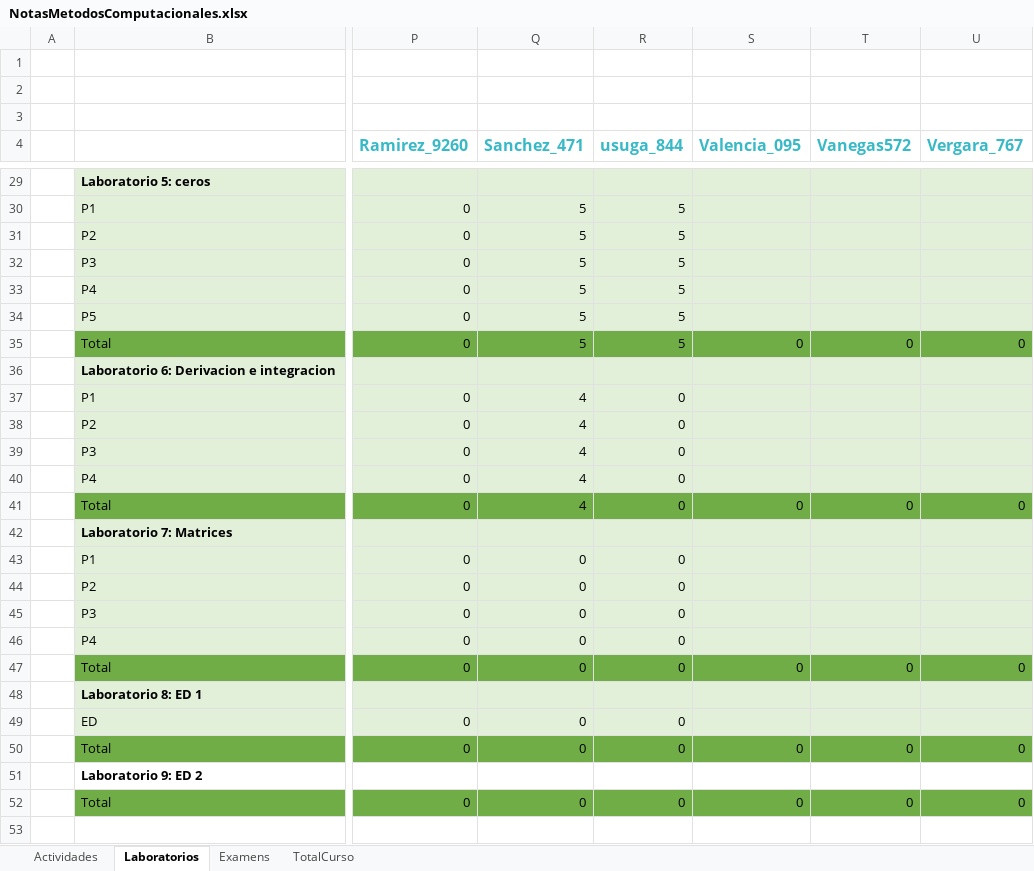
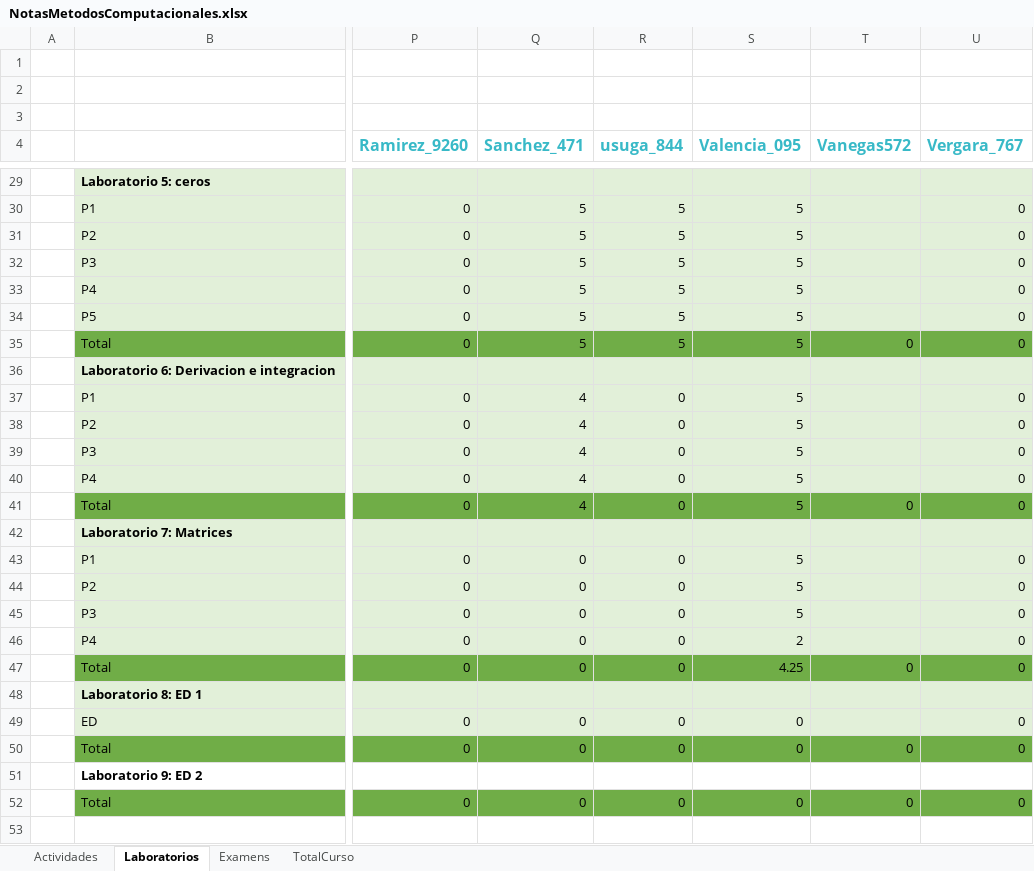
Before and after one commit to hernansalinas/CursoMetodosComputacionales, an Excel workbook: NotasMetodosComputacionales.xlsx, sheet Laboratorios, drawn as a sheet; only a part is shown, gaps mark what is left out; values as stored, in another font and other column widths than the file's, no borders; the diff covers the shown part only; the diff names each change by its address in the sheet, - before the commit and + after, or states it on an @@ line.

```diff
--- a/NotasMetodosComputacionales.xlsx (sheet Laboratorios)
+++ b/NotasMetodosComputacionales.xlsx (sheet Laboratorios)
-S30:S34 (Valencia_095): (empty)
+S30:S34 (Valencia_095): 5
-U30:U34 (Vergara_767): (empty)
+U30:U34 (Vergara_767): 0
-S35 (Valencia_095): 0
+S35 (Valencia_095): 5
-S37:S40 (Valencia_095): (empty)
+S37:S40 (Valencia_095): 5
-U37:U40 (Vergara_767): (empty)
+U37:U40 (Vergara_767): 0
-S41 (Valencia_095): 0
+S41 (Valencia_095): 5
-S43:S45 (Valencia_095): (empty)
+S43:S45 (Valencia_095): 5
-U43:U46 (Vergara_767): (empty)
+U43:U46 (Vergara_767): 0
-S46 (Valencia_095): (empty)
+S46 (Valencia_095): 2
-S47 (Valencia_095): 0
+S47 (Valencia_095): 4.25
-S49 (Valencia_095): (empty)
+S49 (Valencia_095): 0
-U49 (Vergara_767): (empty)
+U49 (Vergara_767): 0
```
Also changed, not shown: 41 edited cells elsewhere in this sheet.
